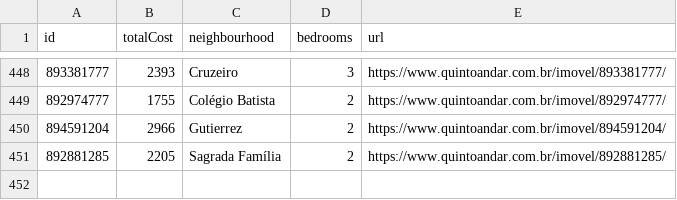
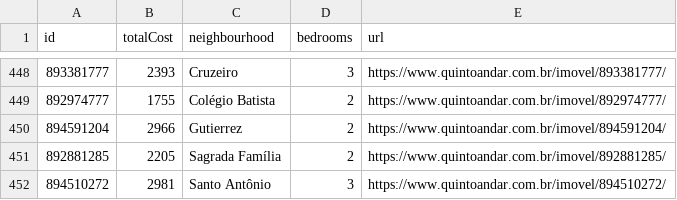
Before and after one commit to a-moreira/apto, a CSV file: data/aptos.csv, drawn as a sheet; only a part is shown, gaps mark what is left out.

```diff
--- a/data/aptos.csv
+++ b/data/aptos.csv
@@ -451 +451,2 @@ id,totalCost,neighbourhood,bedrooms,url
 892881285,2205,Sagrada Família,2,https://www.quintoandar.com.br/imovel/892881285/
+894510272,2981,Santo Antônio,3,https://www.quintoandar.com.br/imovel/894510272/
```
